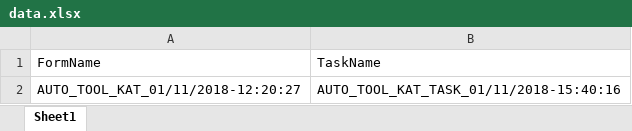
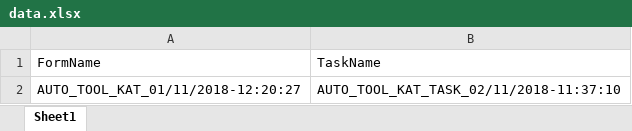
Before and after one commit to xori878/SafetyChain-Test-Automation-Katalon, an Excel workbook: SCTestData/data.xlsx, sheet Sheet1, drawn as a sheet; values as stored, in another font and other column widths than the file's, no borders; the diff names each change by its address in the sheet, - before the commit and + after, or states it on an @@ line.

Commit message:
Assign Task Test Case

```diff
--- a/SCTestData/data.xlsx (sheet Sheet1)
+++ b/SCTestData/data.xlsx (sheet Sheet1)
-B2: AUTO_TOOL_KAT_TASK_01/11/2018-15:40:16
+B2: AUTO_TOOL_KAT_TASK_02/11/2018-11:37:10
```
Also changed, not shown: 10 other files.
